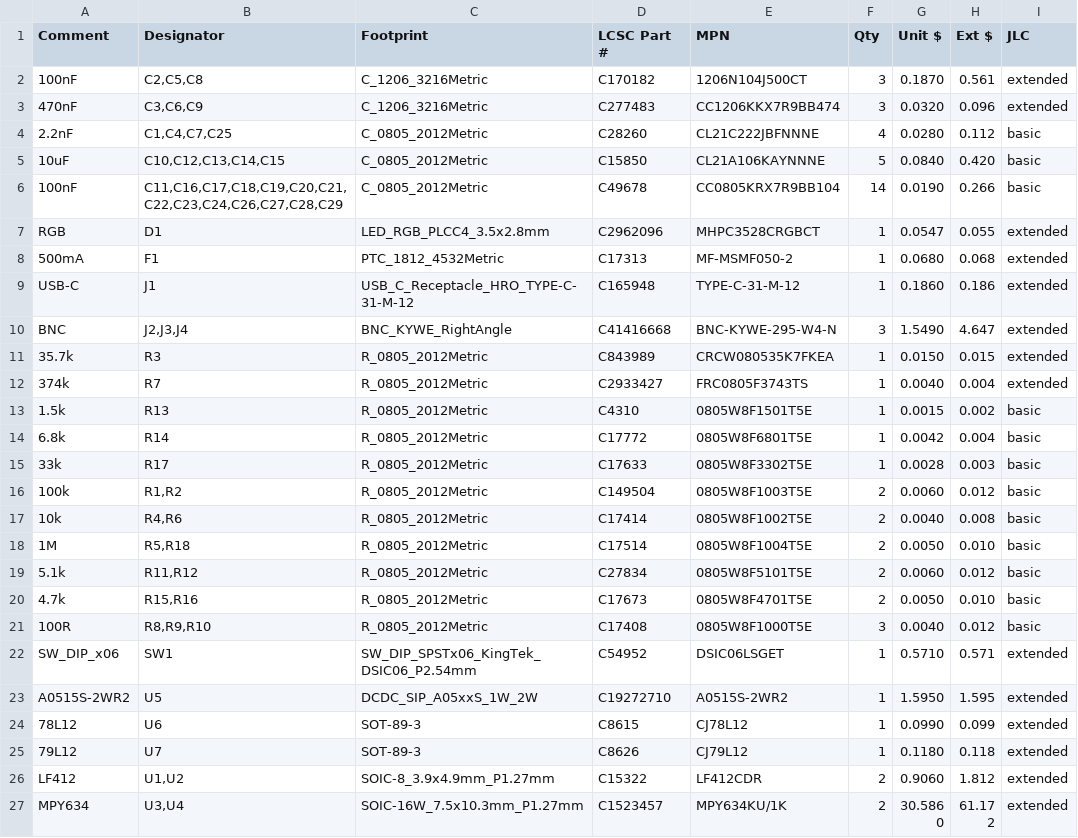
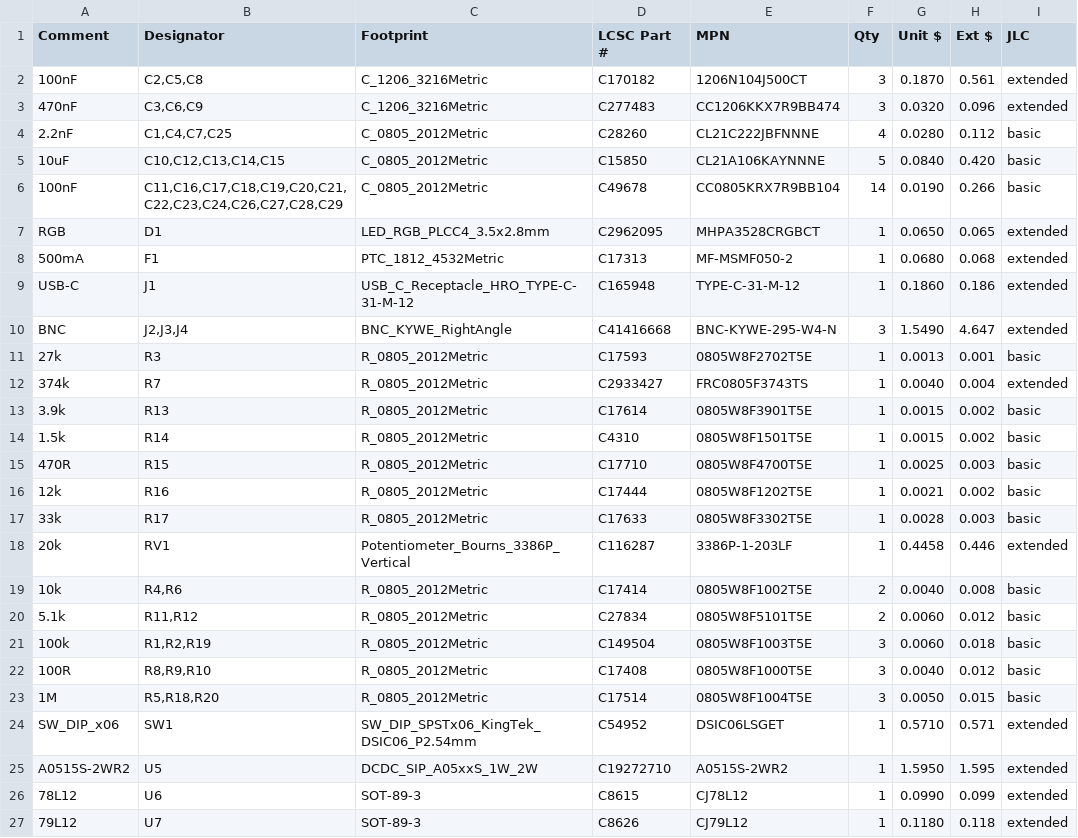
Before and after one commit to gallicchio/ai_unleashes_chaos, a CSV file: out/lorenz/lorenz-bom-costed.csv, drawn as a sheet; only a part is shown; the shorter side is filled out with more unchanged rows.

```diff
--- a/out/lorenz/lorenz-bom-costed.csv
+++ b/out/lorenz/lorenz-bom-costed.csv
@@ -6,3 +6,3 @@ Comment,Designator,Footprint,LCSC Part #,MPN,Qty,Unit $,Ext $,JLC
 100nF,"C11,C16,C17,C18,C19,C20,C21,C22,C23,C24,C26,C27,C28,C29",C_0805_2012Metric,C49678,CC0805KRX7R9BB104,14,0.0190,0.266,basic
-RGB,D1,LED_RGB_PLCC4_3.5x2.8mm,C2962096,MHPC3528CRGBCT,1,0.0547,0.055,extended
+RGB,D1,LED_RGB_PLCC4_3.5x2.8mm,C2962095,MHPA3528CRGBCT,1,0.0650,0.065,extended
 500mA,F1,PTC_1812_4532Metric,C17313,MF-MSMF050-2,1,0.0680,0.068,extended
@@ -10,13 +10,15 @@ USB-C,J1,USB_C_Receptacle_HRO_TYPE-C-31-M-12,C165948,TYPE-C-31-M-12,1,0.1860,0.1
 BNC,"J2,J3,J4",BNC_KYWE_RightAngle,C41416668,BNC-KYWE-295-W4-N,3,1.5490,4.647,extended
-35.7k,R3,R_0805_2012Metric,C843989,CRCW080535K7FKEA,1,0.0150,0.015,extended
+27k,R3,R_0805_2012Metric,C17593,0805W8F2702T5E,1,0.0013,0.001,basic
 374k,R7,R_0805_2012Metric,C2933427,FRC0805F3743TS,1,0.0040,0.004,extended
-1.5k,R13,R_0805_2012Metric,C4310,0805W8F1501T5E,1,0.0015,0.002,basic
-6.8k,R14,R_0805_2012Metric,C17772,0805W8F6801T5E,1,0.0042,0.004,basic
+3.9k,R13,R_0805_2012Metric,C17614,0805W8F3901T5E,1,0.0015,0.002,basic
+1.5k,R14,R_0805_2012Metric,C4310,0805W8F1501T5E,1,0.0015,0.002,basic
+470R,R15,R_0805_2012Metric,C17710,0805W8F4700T5E,1,0.0025,0.003,basic
+12k,R16,R_0805_2012Metric,C17444,0805W8F1202T5E,1,0.0021,0.002,basic
 33k,R17,R_0805_2012Metric,C17633,0805W8F3302T5E,1,0.0028,0.003,basic
-100k,"R1,R2",R_0805_2012Metric,C149504,0805W8F1003T5E,2,0.0060,0.012,basic
+20k,RV1,Potentiometer_Bourns_3386P_Vertical,C116287,3386P-1-203LF,1,0.4458,0.446,extended
 10k,"R4,R6",R_0805_2012Metric,C17414,0805W8F1002T5E,2,0.0040,0.008,basic
-1M,"R5,R18",R_0805_2012Metric,C17514,0805W8F1004T5E,2,0.0050,0.010,basic
 5.1k,"R11,R12",R_0805_2012Metric,C27834,0805W8F5101T5E,2,0.0060,0.012,basic
-4.7k,"R15,R16",R_0805_2012Metric,C17673,0805W8F4701T5E,2,0.0050,0.010,basic
+100k,"R1,R2,R19",R_0805_2012Metric,C149504,0805W8F1003T5E,3,0.0060,0.018,basic
 100R,"R8,R9,R10",R_0805_2012Metric,C17408,0805W8F1000T5E,3,0.0040,0.012,basic
+1M,"R5,R18,R20",R_0805_2012Metric,C17514,0805W8F1004T5E,3,0.0050,0.015,basic
 SW_DIP_x06,SW1,SW_DIP_SPSTx06_KingTek_DSIC06_P2.54mm,C54952,DSIC06LSGET,1,0.5710,0.571,extended
```
Also changed, not shown: out/lorenz/lorenz-bom.csv, out/lorenz/lorenz-cpl.csv, 45 other files.
